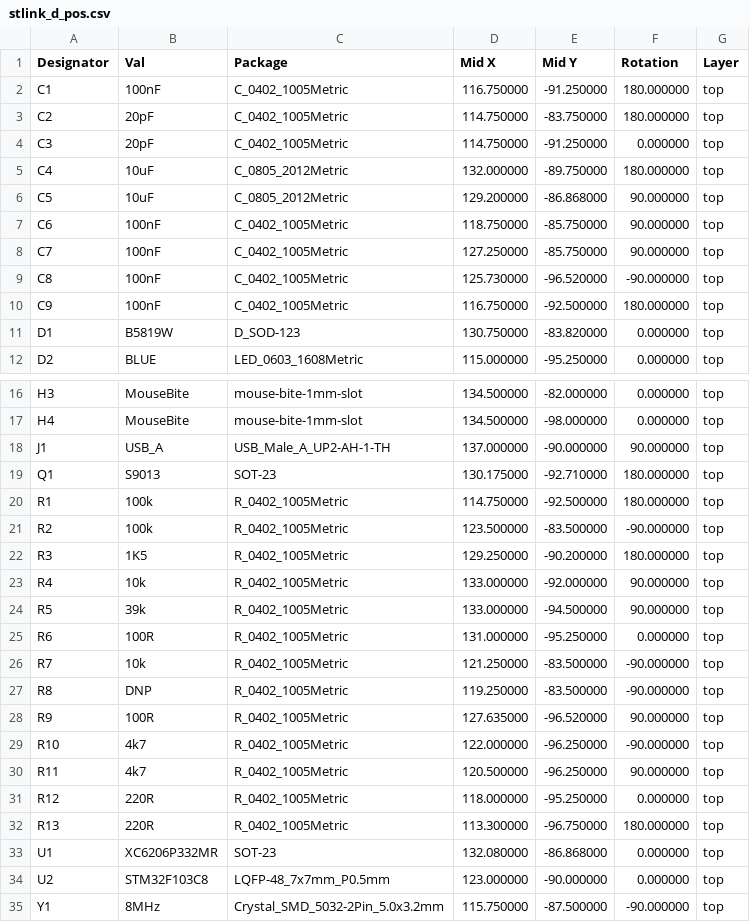
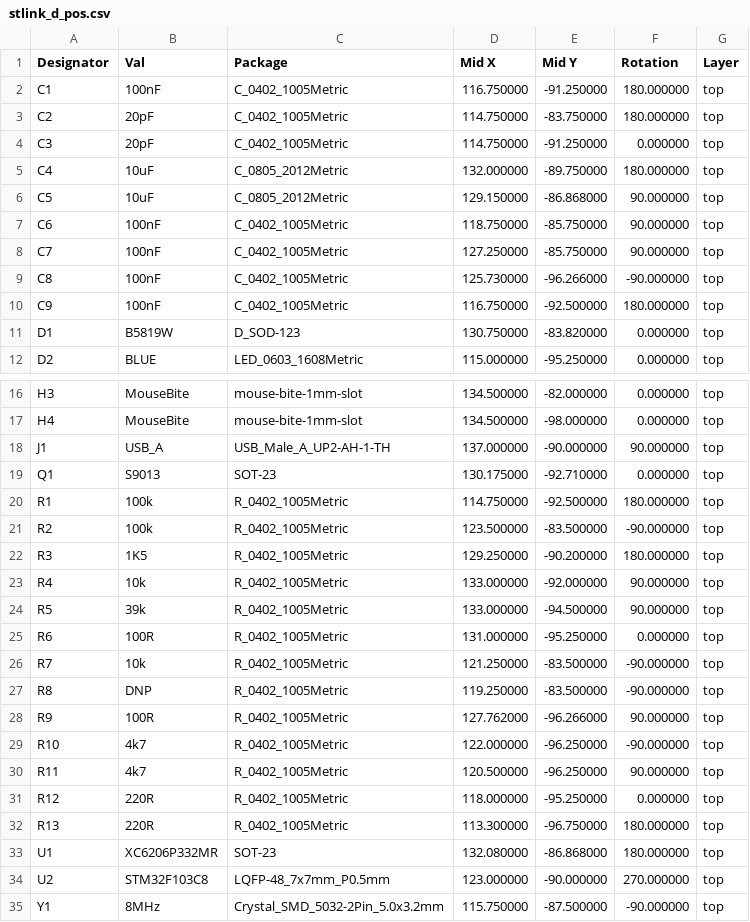
Before and after one commit to lbthomsen/st-link, a CSV file: pcb/stlink_d_pos.csv, drawn as a sheet; only a part is shown, gaps mark what is left out.

```diff
--- a/pcb/stlink_d_pos.csv
+++ b/pcb/stlink_d_pos.csv
@@ -5,6 +5,6 @@ Designator,Val,Package,Mid X,Mid Y,Rotation,Layer
 "C4","10uF","C_0805_2012Metric",132.000000,-89.750000,180.000000,top
-"C5","10uF","C_0805_2012Metric",129.200000,-86.868000,90.000000,top
+"C5","10uF","C_0805_2012Metric",129.150000,-86.868000,90.000000,top
 "C6","100nF","C_0402_1005Metric",118.750000,-85.750000,90.000000,top
 "C7","100nF","C_0402_1005Metric",127.250000,-85.750000,90.000000,top
-"C8","100nF","C_0402_1005Metric",125.730000,-96.520000,-90.000000,top
+"C8","100nF","C_0402_1005Metric",125.730000,-96.266000,-90.000000,top
 "C9","100nF","C_0402_1005Metric",116.750000,-92.500000,180.000000,top
@@ -18,3 +18,3 @@ Designator,Val,Package,Mid X,Mid Y,Rotation,Layer
 "J1","USB_A","USB_Male_A_UP2-AH-1-TH",137.000000,-90.000000,90.000000,top
-"Q1","S9013","SOT-23",130.175000,-92.710000,180.000000,top
+"Q1","S9013","SOT-23",130.175000,-92.710000,0.000000,top
 "R1","100k","R_0402_1005Metric",114.750000,-92.500000,180.000000,top
@@ -27,3 +27,3 @@ Designator,Val,Package,Mid X,Mid Y,Rotation,Layer
 "R8","DNP","R_0402_1005Metric",119.250000,-83.500000,-90.000000,top
-"R9","100R","R_0402_1005Metric",127.635000,-96.520000,90.000000,top
+"R9","100R","R_0402_1005Metric",127.762000,-96.266000,90.000000,top
 "R10","4k7","R_0402_1005Metric",122.000000,-96.250000,-90.000000,top
@@ -32,4 +32,4 @@ Designator,Val,Package,Mid X,Mid Y,Rotation,Layer
 "R13","220R","R_0402_1005Metric",113.300000,-96.750000,180.000000,top
-"U1","XC6206P332MR","SOT-23",132.080000,-86.868000,0.000000,top
-"U2","STM32F103C8","LQFP-48_7x7mm_P0.5mm",123.000000,-90.000000,0.000000,top
+"U1","XC6206P332MR","SOT-23",132.080000,-86.868000,180.000000,top
+"U2","STM32F103C8","LQFP-48_7x7mm_P0.5mm",123.000000,-90.000000,270.000000,top
 "Y1","8MHz","Crystal_SMD_5032-2Pin_5.0x3.2mm",115.750000,-87.500000,-90.000000,top
```
Also changed, not shown: pcb/stlink_d/stlink-top-pos.csv, 23 other files.
